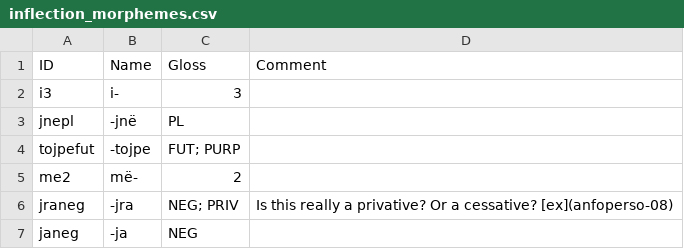
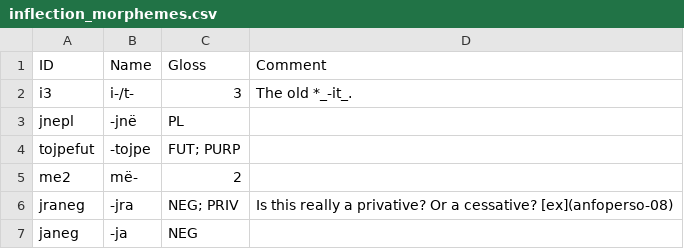
Before and after one commit to caribank/yawarana-corpus-cldf, a CSV file: etc/inflection_morphemes.csv, drawn as a sheet; only a part is shown.

```diff
--- a/etc/inflection_morphemes.csv
+++ b/etc/inflection_morphemes.csv
@@ -1,3 +1,3 @@
 ID,Name,Gloss,Comment
-i3,i-,3,
+i3,i-/t-,3,The old *_-it_.
 jnepl,-jnë,PL,
```
Also changed, not shown: 2 other files.
